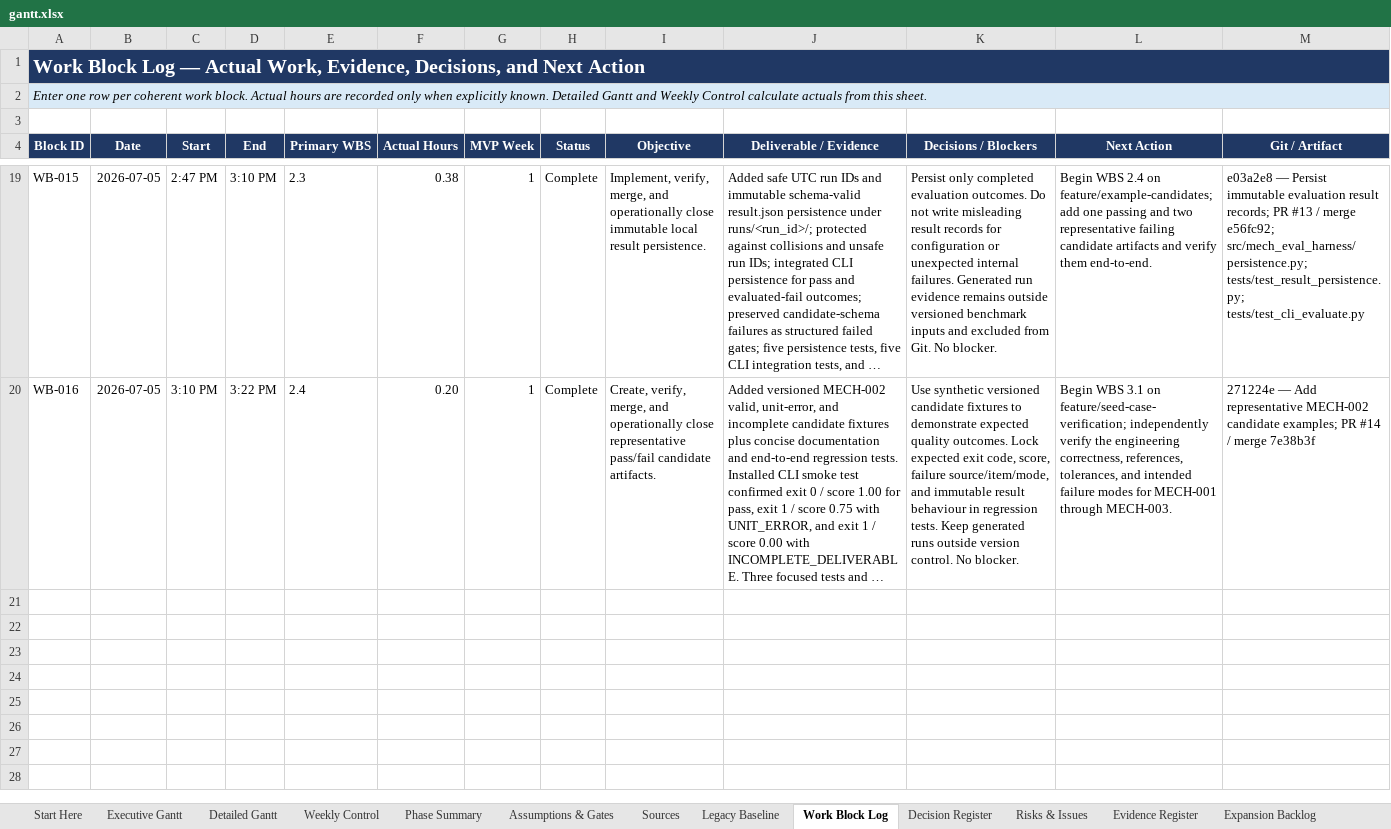
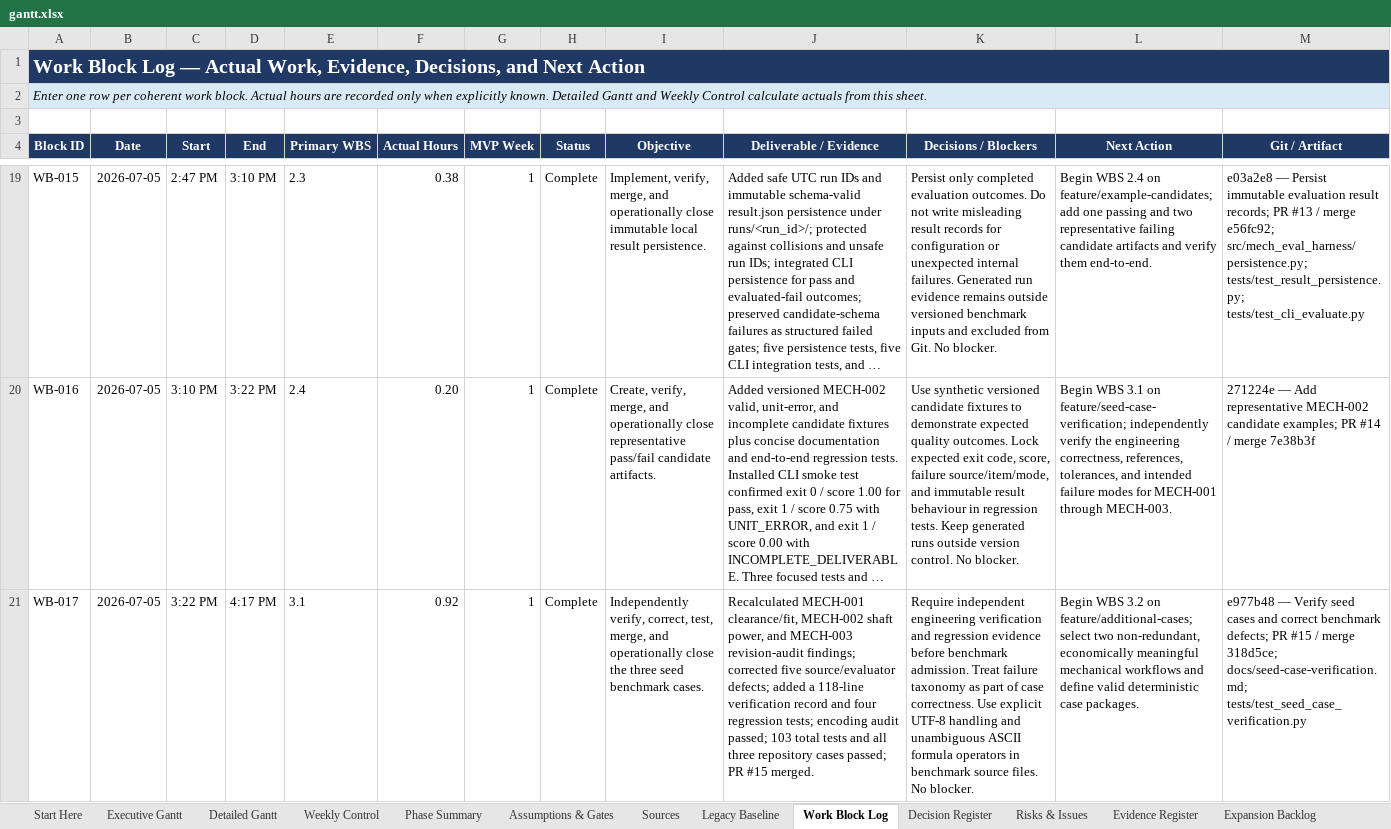
Before and after one commit to Jason-Jensen/mechanical-technical-document-evaluation-harness, an Excel workbook: gantt.xlsx, sheet Work Block Log, drawn as a sheet; only a part is shown, gaps mark what is left out; long unchanged cells end in …; values as stored, in another font and other column widths than the file's, no borders; the diff names each change by its address in the sheet, - before the commit and + after, or states it on an @@ line.

Commit message:
Close WBS 3.1 and open additional case work

```diff
--- a/gantt.xlsx (sheet Work Block Log)
+++ b/gantt.xlsx (sheet Work Block Log)
+row 21: WB-017 | 2026-07-05 | 3:22 PM | 4:17 PM | 3.1 | 0.92 | 1 | Complete | Independently verify, correct, test, merge, and operationally close the three seed benchmark cases. | Recalculated MECH-001 clearance/fit, MECH-002 shaft power, and MECH-003 revision-audit findings; corrected five source/evaluator defects; added a 118-line verification record and four regression tests; encoding audit passed; 103 total tests and all three repository cases passed; PR #15 merged. | Require independent engineering verification and regression evidence before benchmark admission. Treat failure taxonomy as part of case correctness. Use explicit UTF-8 handling and unambiguous ASCII formula operators in benchmark source files. No blocker. | Begin WBS 3.2 on feature/additional-cases; select two non-redundant, economically meaningful mechanical workflows and define valid deterministic case packages. | e977b48 — Verify seed cases and correct benchmark defects; PR #15 / merge 318d5ce; docs/seed-case-verification.md; tests/test_seed_case_verification.py
```
Also changed, not shown: sheet MVP Dashboard, sheet Weekly Control, sheet AI Context, sheet Detailed Gantt, sheet Evidence Register, sheet Decision Register, 4 more sheets, charts or pictures.
